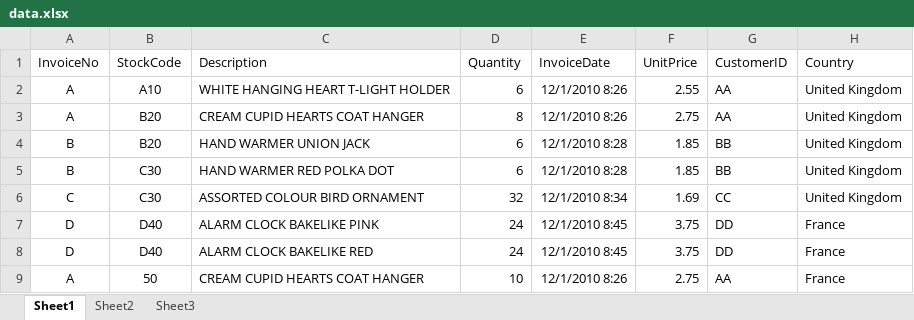
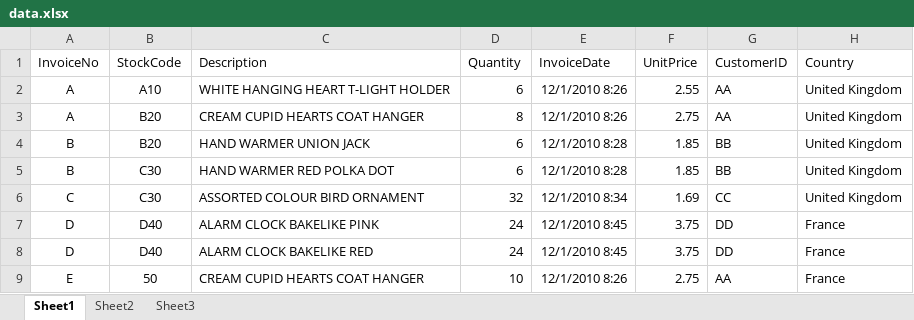
Before and after one commit to Dorabean/Data-Analysis_200311, an Excel workbook: data.xlsx, sheet Sheet1, drawn as a sheet; values as stored, in another font and other column widths than the file's, no borders; the diff names each change by its address in the sheet, - before the commit and + after, or states it on an @@ line.

```diff
--- a/data.xlsx (sheet Sheet1)
+++ b/data.xlsx (sheet Sheet1)
-A9 (InvoiceNo): A
+A9 (InvoiceNo): E
```
Also changed, not shown: 1 other file.
